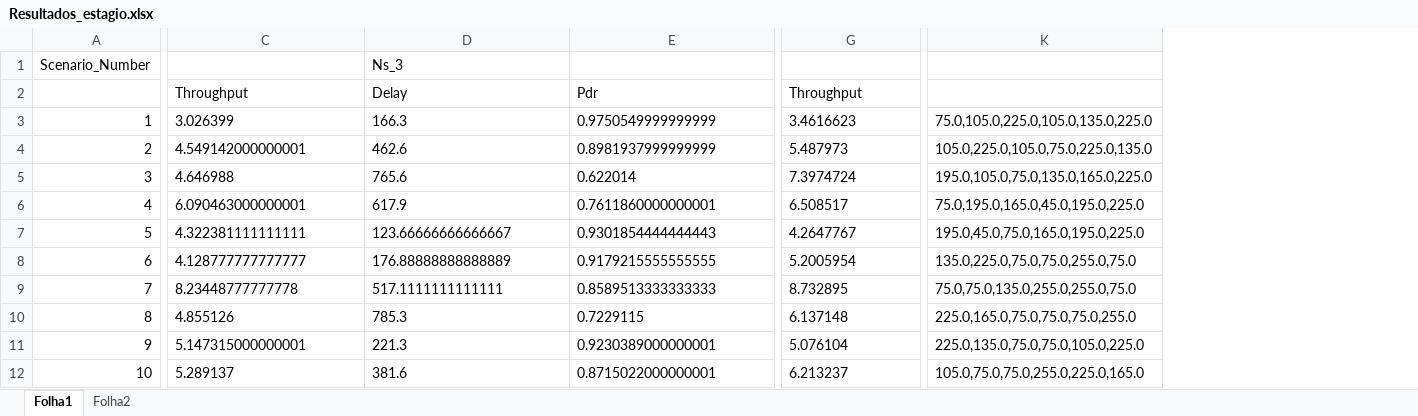
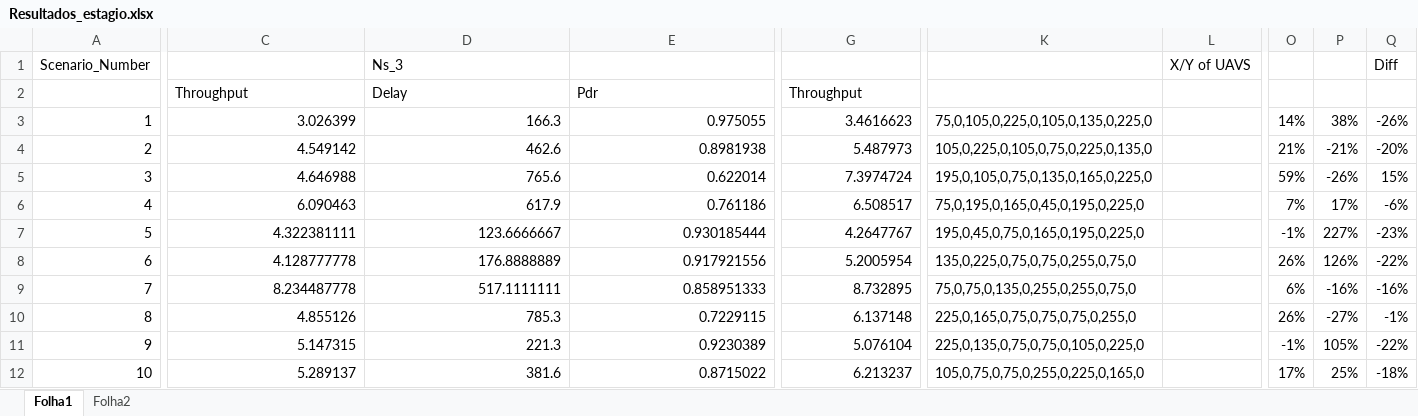
Before and after one commit to Peteraya/inesctec-flying-networks, an Excel workbook: DataSet/Resultados_estagio.xlsx, sheet Folha1, drawn as a sheet; only a part is shown, gaps mark what is left out; values as stored, in another font and other column widths than the file's, no borders; removed rows and columns are numbered as before the commit, all else as after; the diff covers the shown part only; the diff names each change by its address in the sheet, - before the commit and + after, or states it on an @@ line.

```diff
--- a/DataSet/Resultados_estagio.xlsx (sheet Folha1)
+++ b/DataSet/Resultados_estagio.xlsx (sheet Folha1)
-column K, rows 3-12: 75.0,105.0,225.0,105.0,135.0,225.0 | 105.0,225.0,105.0,75.0,225.0,135.0 | 195.0,105.0,75.0,135.0,165.0,225.0 | 75.0,195.0,165.0,45.0,195.0,225.0 | 195.0,45.0,75.0,165.0,195.0,225.0 | 135.0,225.0,75.0,75.0,255.0,75.0 | 75.0,75.0,135.0,255.0,255.0,75.0 | 225.0,165.0,75.0,75.0,75.0,255.0 | 225.0,135.0,75.0,75.0,105.0,225.0 | 105.0,75.0,75.0,255.0,225.0,165.0
+column K, rows 3-12: 75,0,105,0,225,0,105,0,135,0,225,0 | 105,0,225,0,105,0,75,0,225,0,135,0 | 195,0,105,0,75,0,135,0,165,0,225,0 | 75,0,195,0,165,0,45,0,195,0,225,0 | 195,0,45,0,75,0,165,0,195,0,225,0 | 135,0,225,0,75,0,75,0,255,0,75,0 | 75,0,75,0,135,0,255,0,255,0,75,0 | 225,0,165,0,75,0,75,0,75,0,255,0 | 225,0,135,0,75,0,75,0,105,0,225,0 | 105,0,75,0,75,0,255,0,225,0,165,0
+column L, row 1: X/Y of UAVS
+column O, rows 3-12: 14% | 21% | 59% | 7% | -1% | 26% | 6% | 26% | -1% | 17%
+column P, rows 3-12: 38% | -21% | -26% | 17% | 227% | 126% | -16% | -27% | 105% | 25%
+column Q, rows 1-12: Diff |  | -26% | -20% | 15% | -6% | -23% | -22% | -16% | -1% | -22% | -18%
-C3:D3 alignment: left
+C3:D3 alignment: right
-E3: 0.9750549999999999
+E3: 0.975055
-G3:G12 alignment: left
+G3:G12 alignment: right
-C4: 4.549142000000001
+C4: 4.549142
-D4 alignment: left
+D4 alignment: right
-E4: 0.8981937999999999
+E4: 0.8981938
-C5:E5 alignment: left
+C5:E5 alignment: right
-C6: 6.090463000000001
+C6: 6.090463
-D6 alignment: left
+D6 alignment: right
-E6: 0.7611860000000001
+E6: 0.761186
-C7: 4.322381111111111
+C7: 4.322381111
-D7: 123.66666666666667
+D7: 123.6666667
-E7: 0.9301854444444443
+E7: 0.930185444
-C8: 4.128777777777777
+C8: 4.128777778
-D8: 176.88888888888889
+D8: 176.8888889
-E8: 0.9179215555555555
+E8: 0.917921556
-C9: 8.23448777777778
+C9: 8.234487778
-D9: 517.1111111111111
+D9: 517.1111111
-E9: 0.8589513333333333
+E9: 0.858951333
-C10:E10 alignment: left
+C10:E10 alignment: right
-C11: 5.147315000000001
+C11: 5.147315
-D11 alignment: left
+D11 alignment: right
-E11: 0.9230389000000001
+E11: 0.9230389
-C12:D12 alignment: left
+C12:D12 alignment: right
-E12: 0.8715022000000001
+E12: 0.8715022
```
Also changed, not shown: 2 added columns and cell formats elsewhere in this sheet, 10 other files.
